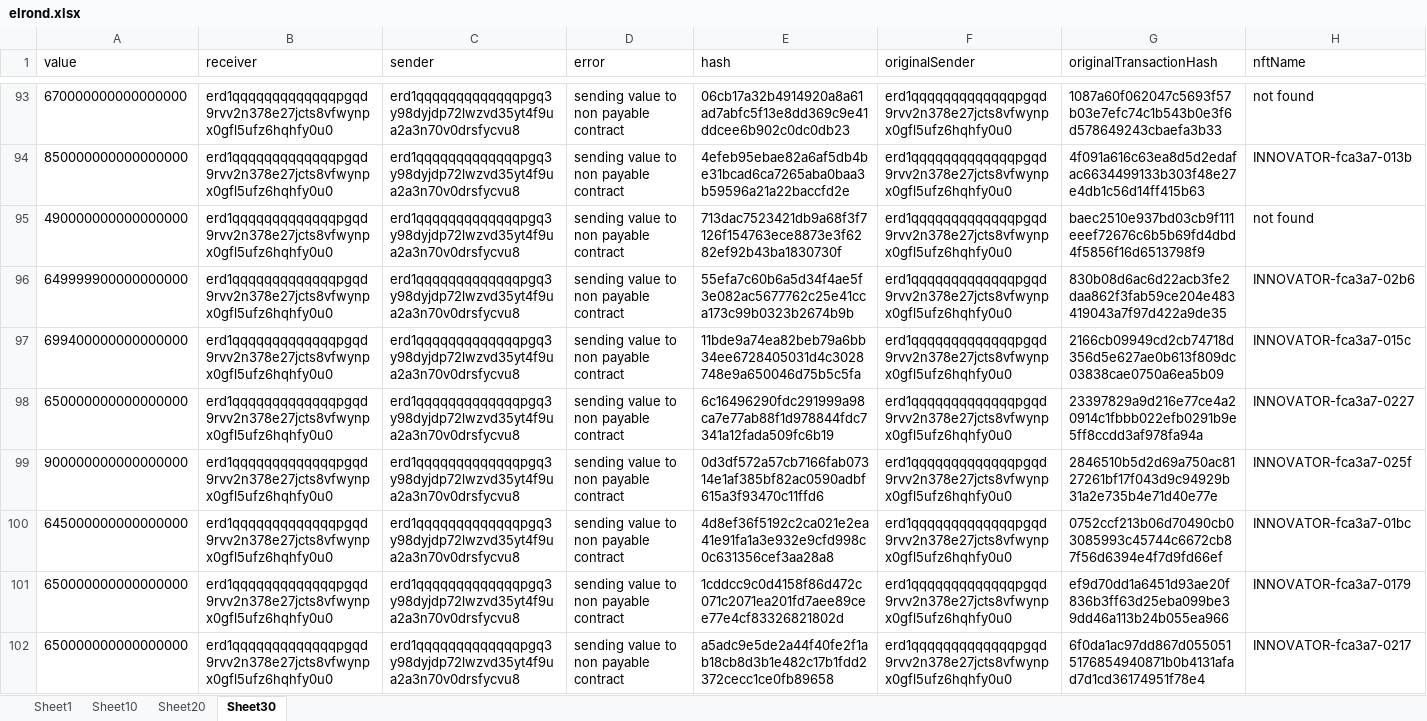
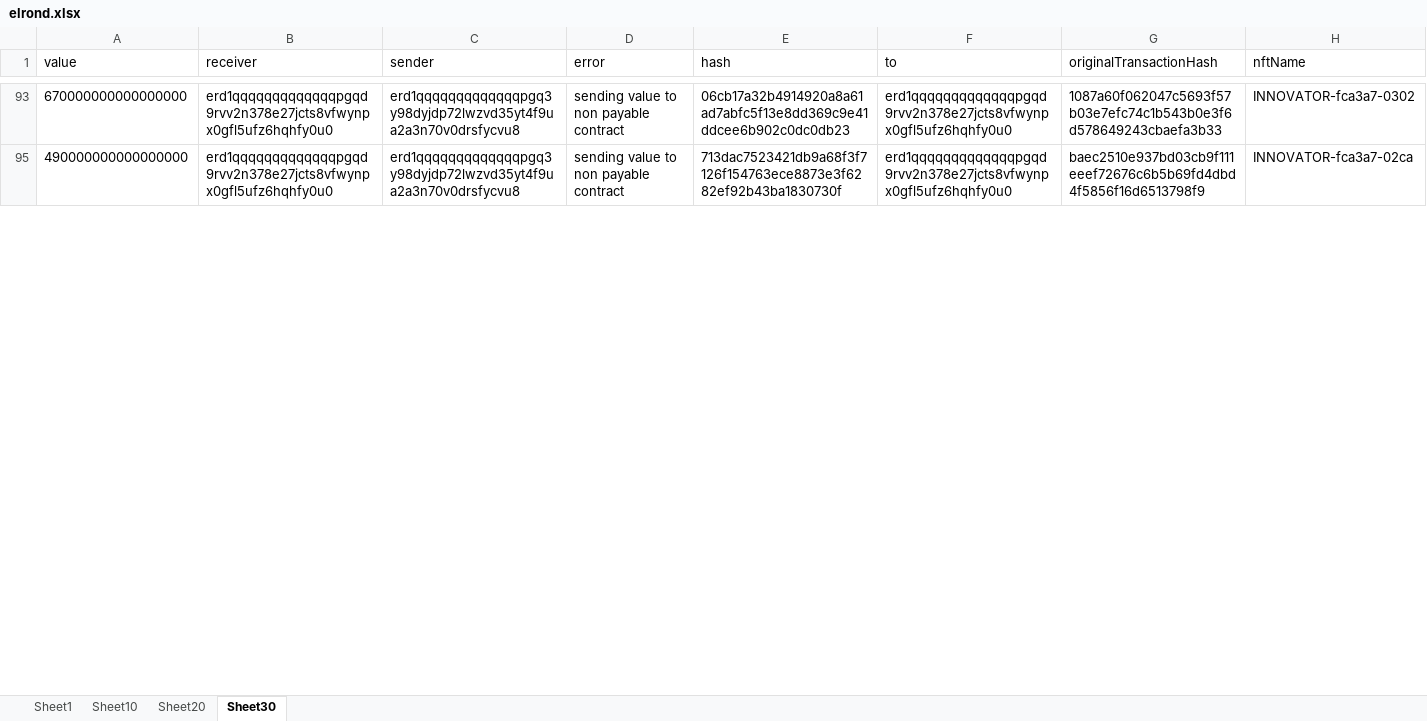
Before and after one commit to ronyderra/elrond-api, an Excel workbook: elrond.xlsx, sheet Sheet30, drawn as a sheet; only a part is shown, gaps mark what is left out; values as stored, in another font and other column widths than the file's, no borders; the diff covers the shown part only; the diff names each change by its address in the sheet, - before the commit and + after, or states it on an @@ line.

```diff
--- a/elrond.xlsx (sheet Sheet30)
+++ b/elrond.xlsx (sheet Sheet30)
-F1: originalSender
+F1: to
-H93 (nftName): not found
+H93 (nftName): INNOVATOR-fca3a7-0302
@@ row 94 hidden: 850000000000000000 | erd1qqqqqqqqqqqqqpgqd9rvv2n378e27jcts8vfwynpx0gfl5ufz6hqhfy0u0 | erd1qqqqqqqqqqqqqpgq3y98dyjdp72lwzvd35yt4f9ua2a3n70v0drsfycvu8 | sending value to non payable contract | 4efeb95ebae82a6af5db4be31bcad6ca7265aba0baa3b59596a21a22baccfd2e | erd1qqqqqqqqqqqqqpgqd9rvv2n378e27jcts8vfwynpx0gfl5ufz6hqhfy0u0 | 4f091a616c63ea8d5d2edafac6634499133b303f48e27e4db1c56d14ff415b63 | INNOVATOR-fca3a7-013b @@
-H95 (nftName): not found
+H95 (nftName): INNOVATOR-fca3a7-02ca
@@ row 96 hidden: 649999900000000000 | erd1qqqqqqqqqqqqqpgqd9rvv2n378e27jcts8vfwynpx0gfl5ufz6hqhfy0u0 | erd1qqqqqqqqqqqqqpgq3y98dyjdp72lwzvd35yt4f9ua2a3n70v0drsfycvu8 | sending value to non payable contract | 55efa7c60b6a5d34f4ae5f3e082ac5677762c25e41cca173c99b0323b2674b9b | erd1qqqqqqqqqqqqqpgqd9rvv2n378e27jcts8vfwynpx0gfl5ufz6hqhfy0u0 | 830b08d6ac6d22acb3fe2daa862f3fab59ce204e483419043a7f97d422a9de35 | INNOVATOR-fca3a7-02b6 @@
@@ row 97 hidden: 699400000000000000 | erd1qqqqqqqqqqqqqpgqd9rvv2n378e27jcts8vfwynpx0gfl5ufz6hqhfy0u0 | erd1qqqqqqqqqqqqqpgq3y98dyjdp72lwzvd35yt4f9ua2a3n70v0drsfycvu8 | sending value to non payable contract | 11bde9a74ea82beb79a6bb34ee6728405031d4c3028748e9a650046d75b5c5fa | erd1qqqqqqqqqqqqqpgqd9rvv2n378e27jcts8vfwynpx0gfl5ufz6hqhfy0u0 | 2166cb09949cd2cb74718d356d5e627ae0b613f809dc03838cae0750a6ea5b09 | INNOVATOR-fca3a7-015c @@
@@ row 98 hidden: 650000000000000000 | erd1qqqqqqqqqqqqqpgqd9rvv2n378e27jcts8vfwynpx0gfl5ufz6hqhfy0u0 | erd1qqqqqqqqqqqqqpgq3y98dyjdp72lwzvd35yt4f9ua2a3n70v0drsfycvu8 | sending value to non payable contract | 6c16496290fdc291999a98ca7e77ab88f1d978844fdc7341a12fada509fc6b19 | erd1qqqqqqqqqqqqqpgqd9rvv2n378e27jcts8vfwynpx0gfl5ufz6hqhfy0u0 | 23397829a9d216e77ce4a20914c1fbbb022efb0291b9e5ff8ccdd3af978fa94a | INNOVATOR-fca3a7-0227 @@
@@ row 99 hidden: 900000000000000000 | erd1qqqqqqqqqqqqqpgqd9rvv2n378e27jcts8vfwynpx0gfl5ufz6hqhfy0u0 | erd1qqqqqqqqqqqqqpgq3y98dyjdp72lwzvd35yt4f9ua2a3n70v0drsfycvu8 | sending value to non payable contract | 0d3df572a57cb7166fab07314e1af385bf82ac0590adbf615a3f93470c11ffd6 | erd1qqqqqqqqqqqqqpgqd9rvv2n378e27jcts8vfwynpx0gfl5ufz6hqhfy0u0 | 2846510b5d2d69a750ac8127261bf17f043d9c94929b31a2e735b4e71d40e77e | INNOVATOR-fca3a7-025f @@
@@ row 100 hidden: 645000000000000000 | erd1qqqqqqqqqqqqqpgqd9rvv2n378e27jcts8vfwynpx0gfl5ufz6hqhfy0u0 | erd1qqqqqqqqqqqqqpgq3y98dyjdp72lwzvd35yt4f9ua2a3n70v0drsfycvu8 | sending value to non payable contract | 4d8ef36f5192c2ca021e2ea41e91fa1a3e932e9cfd998c0c631356cef3aa28a8 | erd1qqqqqqqqqqqqqpgqd9rvv2n378e27jcts8vfwynpx0gfl5ufz6hqhfy0u0 | 0752ccf213b06d70490cb03085993c45744c6672cb87f56d6394e4f7d9fd66ef | INNOVATOR-fca3a7-01bc @@
@@ row 101 hidden: 650000000000000000 | erd1qqqqqqqqqqqqqpgqd9rvv2n378e27jcts8vfwynpx0gfl5ufz6hqhfy0u0 | erd1qqqqqqqqqqqqqpgq3y98dyjdp72lwzvd35yt4f9ua2a3n70v0drsfycvu8 | sending value to non payable contract | 1cddcc9c0d4158f86d472c071c2071ea201fd7aee89cee77e4cf83326821802d | erd1qqqqqqqqqqqqqpgqd9rvv2n378e27jcts8vfwynpx0gfl5ufz6hqhfy0u0 | ef9d70dd1a6451d93ae20f836b3ff63d25eba099be39dd46a113b24b055ea966 | INNOVATOR-fca3a7-0179 @@
@@ row 102 hidden: 650000000000000000 | erd1qqqqqqqqqqqqqpgqd9rvv2n378e27jcts8vfwynpx0gfl5ufz6hqhfy0u0 | erd1qqqqqqqqqqqqqpgq3y98dyjdp72lwzvd35yt4f9ua2a3n70v0drsfycvu8 | sending value to non payable contract | a5adc9e5de2a44f40fe2f1ab18cb8d3b1e482c17b1fdd2372cecc1ce0fb89658 | erd1qqqqqqqqqqqqqpgqd9rvv2n378e27jcts8vfwynpx0gfl5ufz6hqhfy0u0 | 6f0da1ac97dd867d0550515176854940871b0b4131afad7d1cd36174951f78e4 | INNOVATOR-fca3a7-0217 @@
```
Also changed, not shown: 1 removed row, 132 hidden or unhidden rows and 16 edited cells elsewhere in this sheet, hidden cells.
